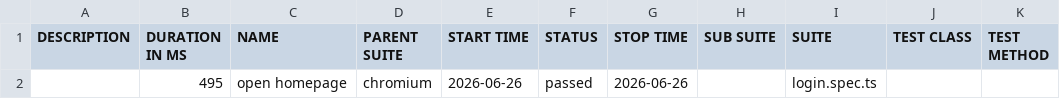
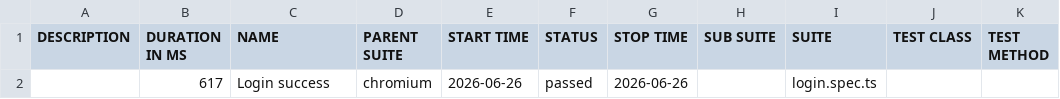
Before and after one commit to Toanncan/automation-exercise-ts, a CSV file: data/suites.csv, drawn as a sheet.

```diff
--- a/data/suites.csv
+++ b/data/suites.csv
@@ -1,2 +1,2 @@
 "DESCRIPTION","DURATION IN MS","NAME","PARENT SUITE","START TIME","STATUS","STOP TIME","SUB SUITE","SUITE","TEST CLASS","TEST METHOD"
-"","495","open homepage","chromium","2026-06-26","passed","2026-06-26","","login.spec.ts","",""
+"","617","Login success","chromium","2026-06-26","passed","2026-06-26","","login.spec.ts","",""
```
Also changed, not shown: 25 other files.
